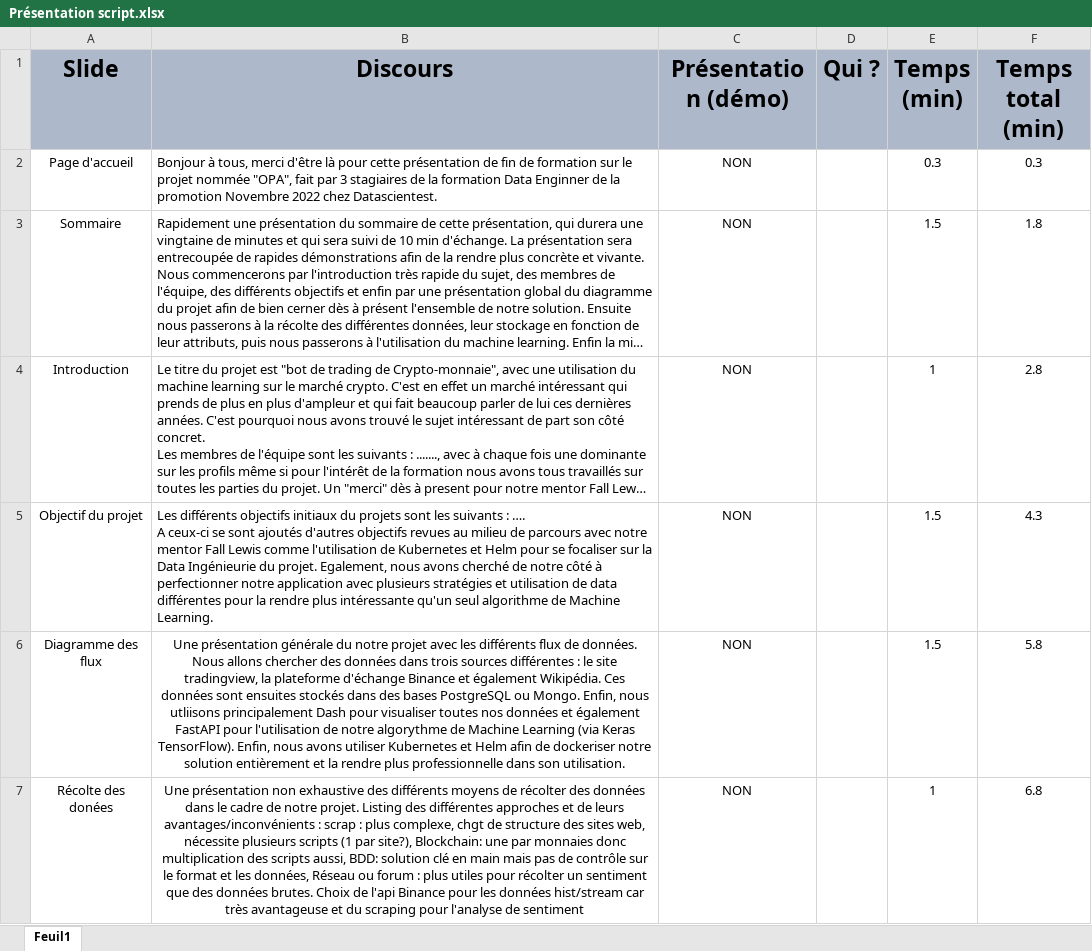
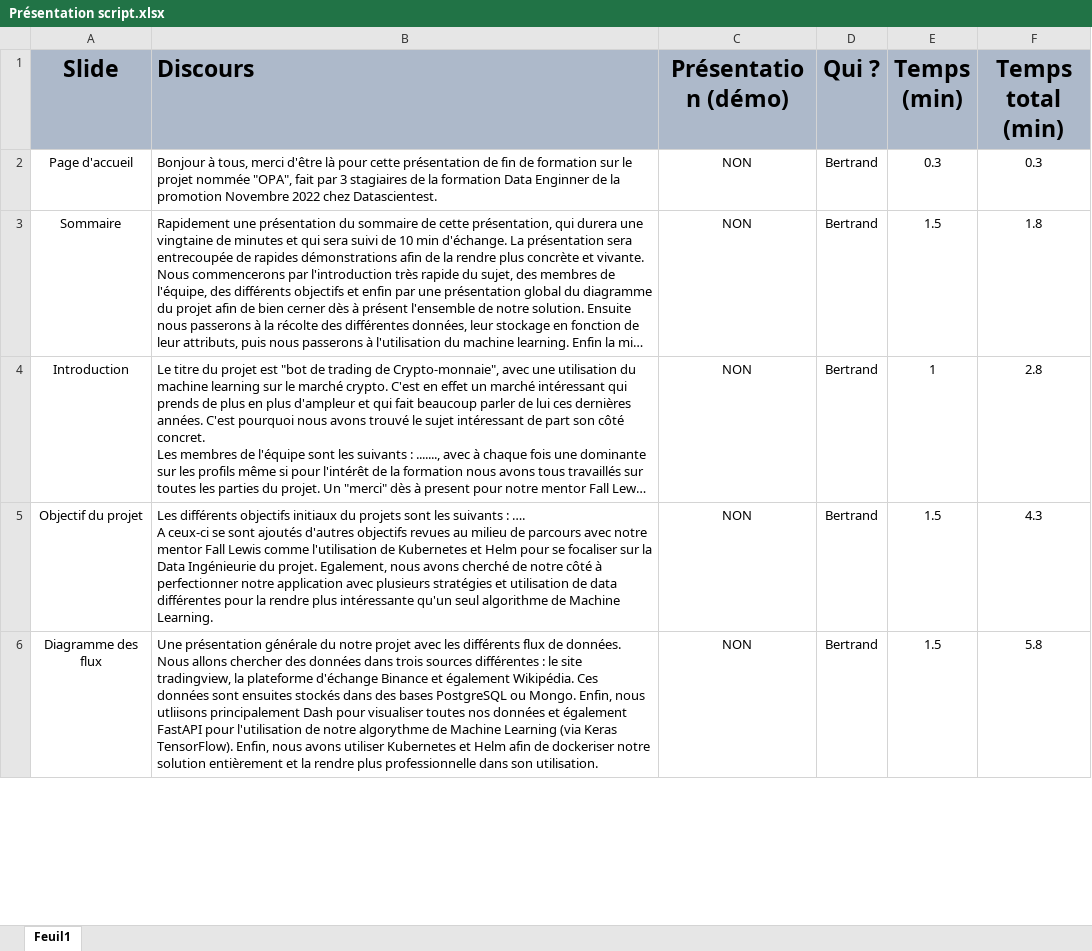
Before and after one commit to swip10/OPA, an Excel workbook: Gestion de projet/Présentation script.xlsx, sheet Feuil1, drawn as a sheet; only a part is shown; long unchanged cells end in …; values as stored, in another font and other column widths than the file's, no borders; removed rows and columns are numbered as before the commit, all else as after; the diff covers the shown part only; the diff names each change by its address in the sheet, - before the commit and + after, or states it on an @@ line.

```diff
--- a/Gestion de projet/Présentation script.xlsx (sheet Feuil1)
+++ b/Gestion de projet/Présentation script.xlsx (sheet Feuil1)
-B1 alignment: center
+B1 alignment: left
-D2:D6 (Qui ?): (empty)
+D2:D6 (Qui ?): Bertrand
-B6 alignment: center
+B6 alignment: left
-row 7: Récolte des donées | Une présentation non exhaustive des différents moyens de récolter des données dans le cadre de notre projet. Listing des différentes approches et de leurs avantages/inconvénients : scrap : plus complexe, chgt de structure des sites web, nécessite plusieurs scripts (1 par site?), Blockchain: une par monnaies donc multiplication des scripts aussi, BDD: solution clé en main mais pas de contrôle sur le format et les données, Réseau ou forum : plus utiles pour récolter un sentiment que des données brutes. Choix de l'api Binance pour les données hist/stream car très avantageuse et du scraping pour l'analyse de sentiment | NON |  | 1 | 6.8
```
Also changed, not shown: 1 added row, 8 edited cells and cell formats elsewhere in this sheet, 1 other file.
